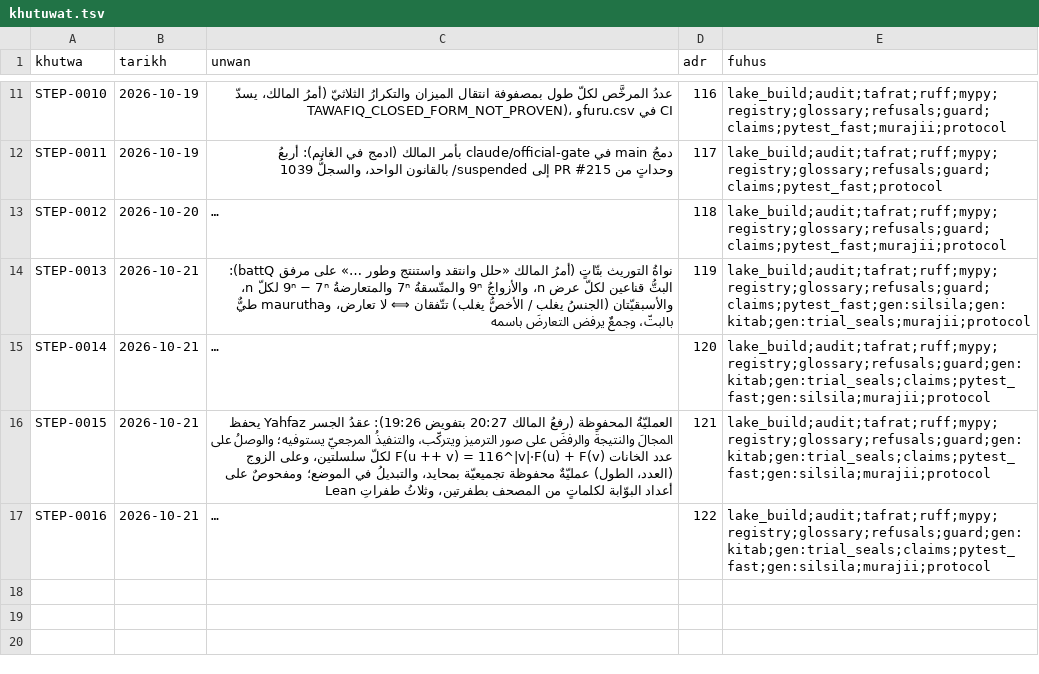
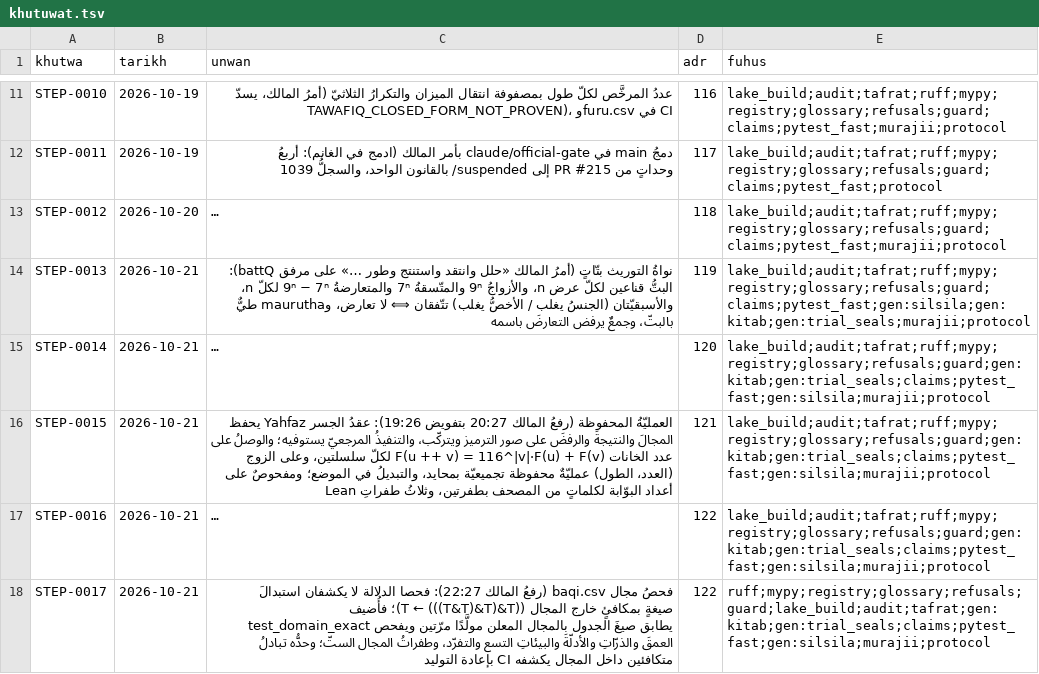
Before and after one commit to Saleh1967/Alghanem, a TSV file: docs/protocol/khutuwat.tsv, drawn as a sheet; only a part is shown, gaps mark what is left out; long unchanged cells end in …; the diff names each change by its address in the sheet, - before the commit and + after, or states it on an @@ line.

```diff
--- a/docs/protocol/khutuwat.tsv
+++ b/docs/protocol/khutuwat.tsv
+row 18: STEP-0017 | 2026-10-21 | فحصُ مجال baqi.csv (رفعُ المالك 22:27): فحصا الدلالة لا يكشفان استبدالَ صيغةٍ بمكافئٍ خارج المجال (T ← (((T&T)&T)&T))؛ فأُضيف test_domain_exact يطابق صيغَ الجدول بالمجال المعلن مولَّدًا مرّتين ويفحص العمقَ والذرّاتِ والأدلّةَ والبيئاتِ التسع والتفرّد، وطفراتُ المجال الستّ؛ وحدُّه تبادلُ متكافئين داخل المجال يكشفه CI بإعادة التوليد | 122 | ruff;mypy;registry;glossary;refusals;guard;lake_build;audit;tafrat;gen:kitab;gen:trial_seals;claims;pytest_fast;gen:silsila;murajii;protocol
```
Also changed, not shown: 3 other files.
